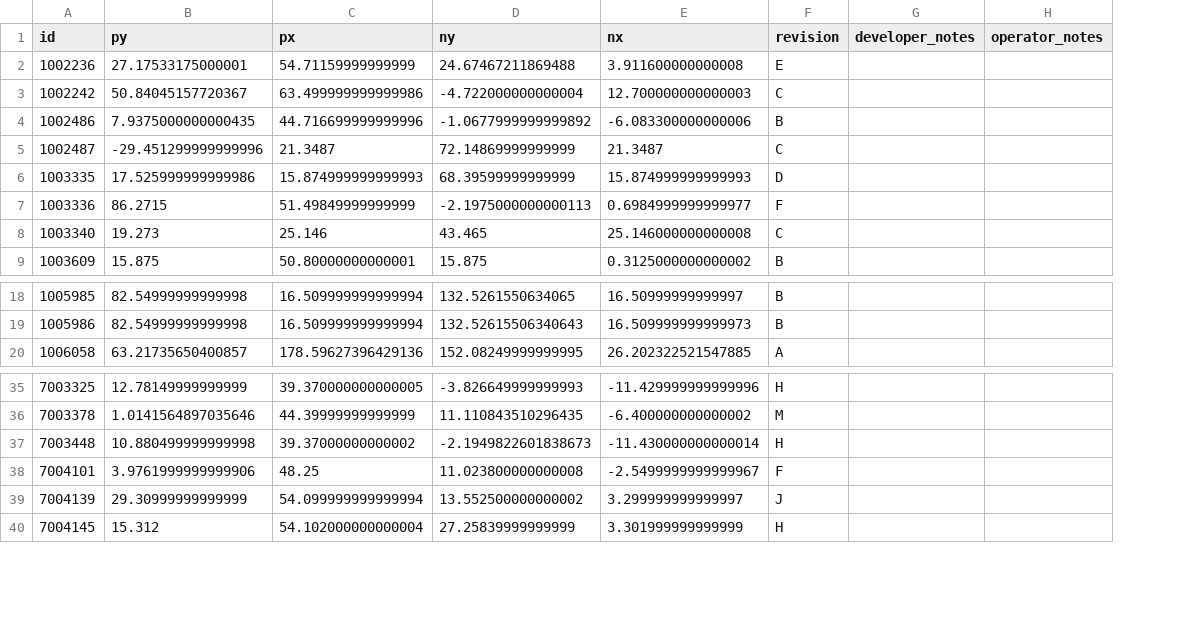
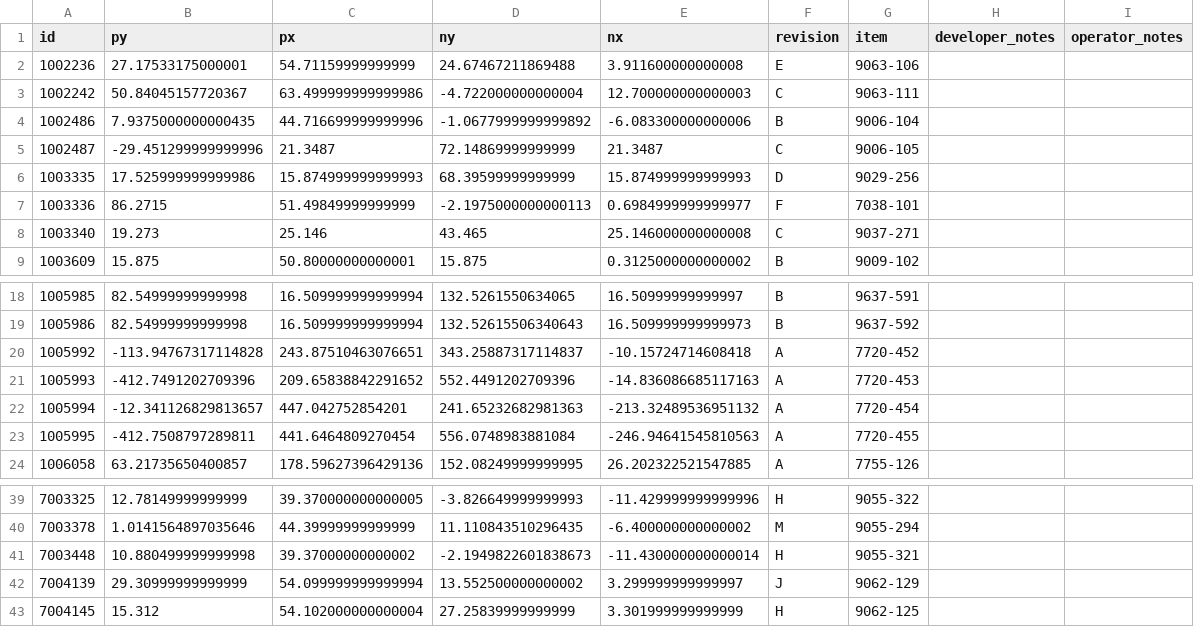
Before and after one commit to seneubauer/qc-modernization, a CSV file: program_clearances/data/part_data.csv, drawn as a sheet; only a part is shown, gaps mark what is left out; removed rows and columns are numbered as before the commit, all else as after; the diff names each change by its address in the sheet, - before the commit and + after, or states it on an @@ line.

Commit message:
cleaned clearance data

```diff
--- a/program_clearances/data/part_data.csv
+++ b/program_clearances/data/part_data.csv
+column G (item), rows 2-9: 9063-106 | 9063-111 | 9006-104 | 9006-105 | 9029-256 | 7038-101 | 9037-271 | 9009-102; rows 18-19: 9637-591 | 9637-592; row 24: 7755-126; rows 39-43: 9055-322 | 9055-294 | 9055-321 | 9062-129 | 9062-125
+row 20: 1005992 | -113.94767317114828 | 243.87510463076651 | 343.25887317114837 | -10.15724714608418 | A | 7720-452
+row 21: 1005993 | -412.7491202709396 | 209.65838842291652 | 552.4491202709396 | -14.836086685117163 | A | 7720-453
+row 22: 1005994 | -12.341126829813657 | 447.042752854201 | 241.65232682981363 | -213.32489536951132 | A | 7720-454
+row 23: 1005995 | -412.7508797289811 | 441.6464809270454 | 556.0748983881084 | -246.94641545810563 | A | 7720-455
-row 38: 7004101 | 3.9761999999999906 | 48.25 | 11.023800000000008 | -2.5499999999999967 | F
```
Also changed, not shown: program_clearances/data/fixture_data.csv, 3 other files.
